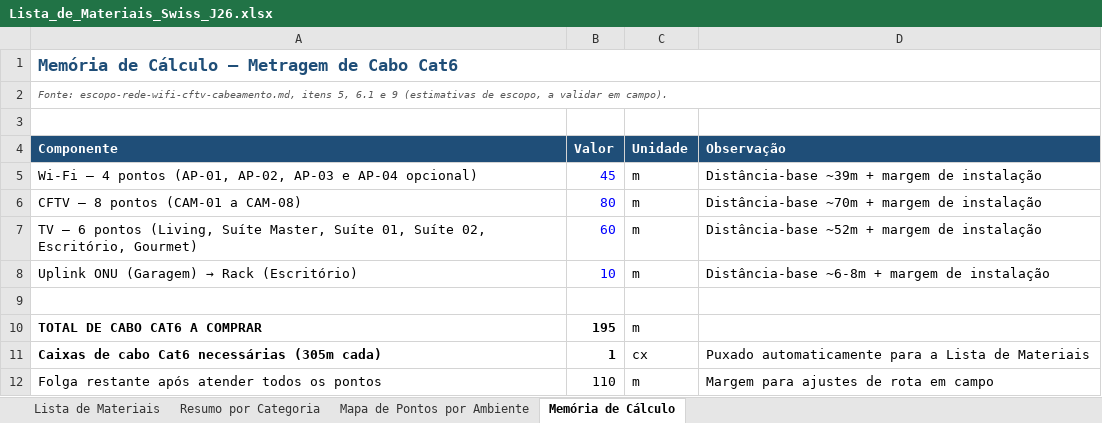
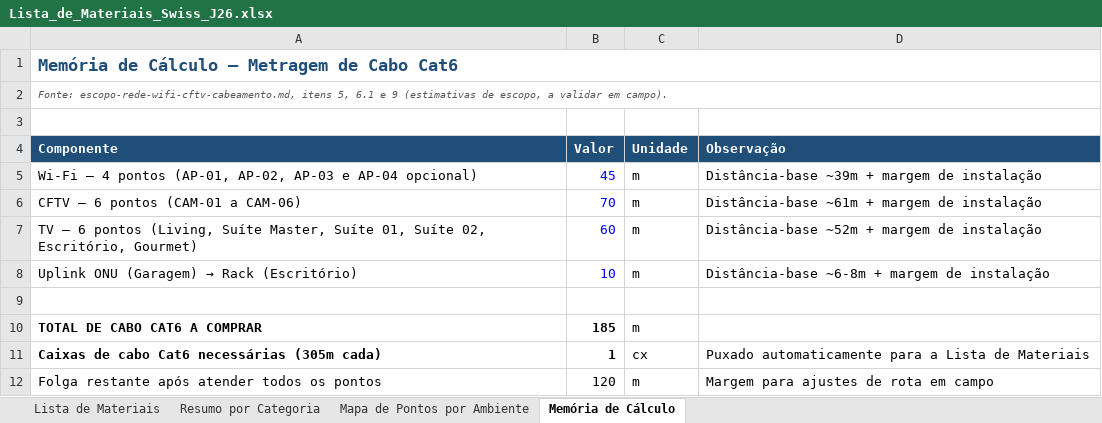
Before and after one commit to ipsuporte/projeto_cliente_mp, an Excel workbook: SWISS-J26-Patrick/Lista_de_Materiais_Swiss_J26.xlsx, sheet Memória de Cálculo, drawn as a sheet; values as stored, in another font and other column widths than the file's, no borders; the diff names each change by its address in the sheet, - before the commit and + after, or states it on an @@ line.

```diff
--- a/SWISS-J26-Patrick/Lista_de_Materiais_Swiss_J26.xlsx (sheet Memória de Cálculo)
+++ b/SWISS-J26-Patrick/Lista_de_Materiais_Swiss_J26.xlsx (sheet Memória de Cálculo)
-A6 (Componente): CFTV — 8 pontos (CAM-01 a CAM-08)
+A6 (Componente): CFTV — 6 pontos (CAM-01 a CAM-06)
-B6 (Valor): 80
+B6 (Valor): 70
-D6 (Observação): Distância-base ~70m + margem de instalação
+D6 (Observação): Distância-base ~61m + margem de instalação
-B10 (Valor): 195
+B10 (Valor): 185
-B12 (Valor): 110
+B12 (Valor): 120
```
Also changed, not shown: sheet Lista de Materiais, sheet Mapa de Pontos por Ambiente, sheet Resumo por Categoria, formulas that keep their value, 1 other file.
